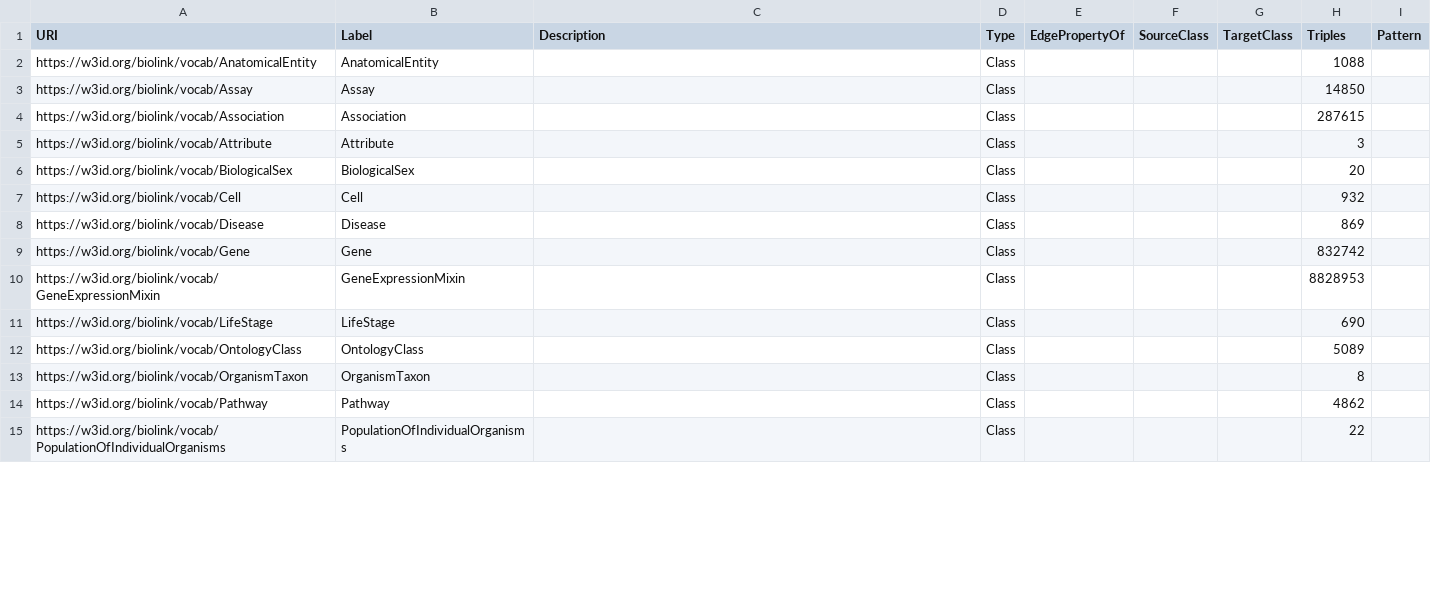
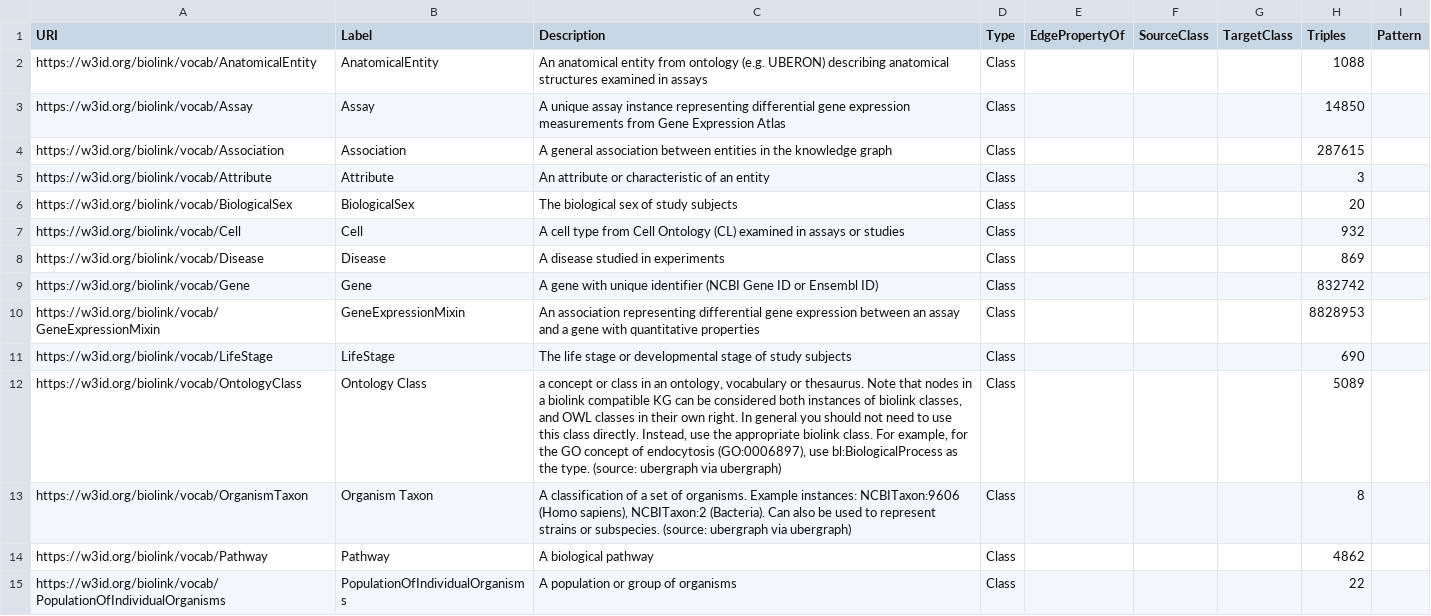
Before and after one commit to YaphetKG/mcp-okn, a CSV file: metadata/void_entities/gene-expression-atlas-okn_entities.csv, drawn as a sheet; only a part is shown; the diff covers the shown part only.

```diff
--- a/metadata/void_entities/gene-expression-atlas-okn_entities.csv
+++ b/metadata/void_entities/gene-expression-atlas-okn_entities.csv
@@ -1,15 +1,15 @@
 URI,Label,Description,Type,EdgePropertyOf,SourceClass,TargetClass,Triples,Pattern
-https://w3id.org/biolink/vocab/AnatomicalEntity,AnatomicalEntity,,Class,,,,1088,
-https://w3id.org/biolink/vocab/Assay,Assay,,Class,,,,14850,
-https://w3id.org/biolink/vocab/Association,Association,,Class,,,,287615,
-https://w3id.org/biolink/vocab/Attribute,Attribute,,Class,,,,3,
-https://w3id.org/biolink/vocab/BiologicalSex,BiologicalSex,,Class,,,,20,
-https://w3id.org/biolink/vocab/Cell,Cell,,Class,,,,932,
-https://w3id.org/biolink/vocab/Disease,Disease,,Class,,,,869,
-https://w3id.org/biolink/vocab/Gene,Gene,,Class,,,,832742,
-https://w3id.org/biolink/vocab/GeneExpressionMixin,GeneExpressionMixin,,Class,,,,8828953,
-https://w3id.org/biolink/vocab/LifeStage,LifeStage,,Class,,,,690,
-https://w3id.org/biolink/vocab/OntologyClass,OntologyClass,,Class,,,,5089,
-https://w3id.org/biolink/vocab/OrganismTaxon,OrganismTaxon,,Class,,,,8,
-https://w3id.org/biolink/vocab/Pathway,Pathway,,Class,,,,4862,
-https://w3id.org/biolink/vocab/PopulationOfIndividualOrganisms,PopulationOfIndividualOrganisms,,Class,,,,22,
+https://w3id.org/biolink/vocab/AnatomicalEntity,AnatomicalEntity,An anatomical entity from ontology (e.g. UBERON) describing anatomical structures examined in assays,Class,,,,1088,
+https://w3id.org/biolink/vocab/Assay,Assay,A unique assay instance representing differential gene expression measurements from Gene Expression Atlas,Class,,,,14850,
+https://w3id.org/biolink/vocab/Association,Association,A general association between entities in the knowledge graph,Class,,,,287615,
+https://w3id.org/biolink/vocab/Attribute,Attribute,An attribute or characteristic of an entity,Class,,,,3,
+https://w3id.org/biolink/vocab/BiologicalSex,BiologicalSex,The biological sex of study subjects,Class,,,,20,
+https://w3id.org/biolink/vocab/Cell,Cell,A cell type from Cell Ontology (CL) examined in assays or studies,Class,,,,932,
+https://w3id.org/biolink/vocab/Disease,Disease,A disease studied in experiments,Class,,,,869,
+https://w3id.org/biolink/vocab/Gene,Gene,A gene with unique identifier (NCBI Gene ID or Ensembl ID),Class,,,,832742,
+https://w3id.org/biolink/vocab/GeneExpressionMixin,GeneExpressionMixin,An association representing differential gene expression between an assay and a gene with quantitative properties,Class,,,,8828953,
+https://w3id.org/biolink/vocab/LifeStage,LifeStage,The life stage or developmental stage of study subjects,Class,,,,690,
+https://w3id.org/biolink/vocab/OntologyClass,Ontology Class,"a concept or class in an ontology, vocabulary or thesaurus. Note that nodes in a biolink compatible KG can be considered both instances of biolink classes, and OWL classes in their own right. In general you should not need to use this class directly. Instead, use the appropriate biolink class. For example, for the GO concept of endocytosis (GO:0006897), use bl:BiologicalProcess as the type. (source: ubergraph via ubergraph)",Class,,,,5089,
+https://w3id.org/biolink/vocab/OrganismTaxon,Organism Taxon,"A classification of a set of organisms. Example instances: NCBITaxon:9606 (Homo sapiens), NCBITaxon:2 (Bacteria). Can also be used to represent strains or subspecies. (source: ubergraph via ubergraph)",Class,,,,8,
+https://w3id.org/biolink/vocab/Pathway,Pathway,A biological pathway,Class,,,,4862,
+https://w3id.org/biolink/vocab/PopulationOfIndividualOrganisms,PopulationOfIndividualOrganisms,A population or group of organisms,Class,,,,22,
```
Also changed, not shown: 70 edited cells elsewhere in this file, metadata/void_entities/climatemodelskg_entities.csv, metadata/void_entities/digcfdekg_entities.csv, 52 other files.
